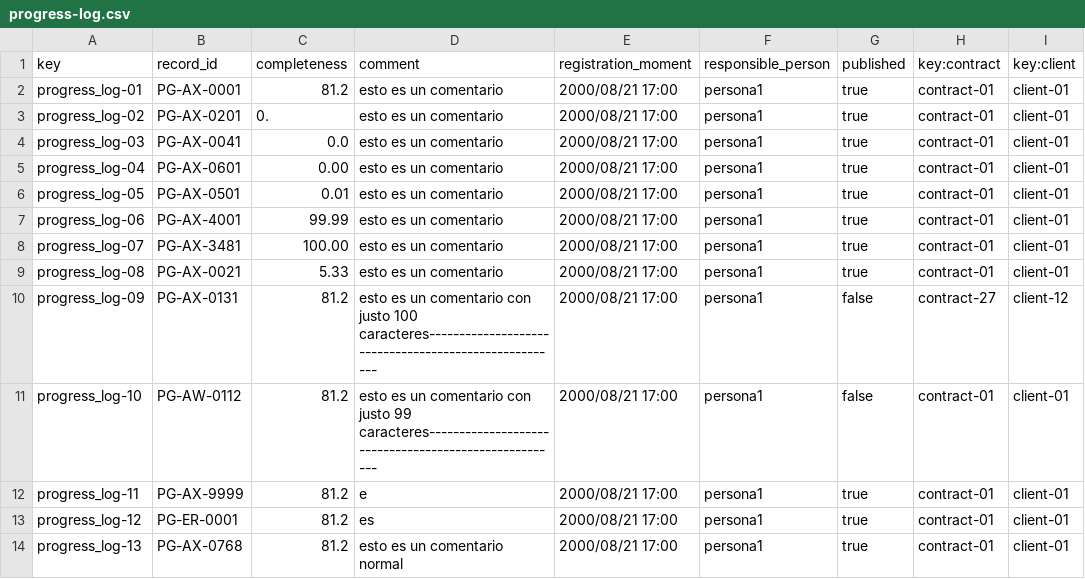
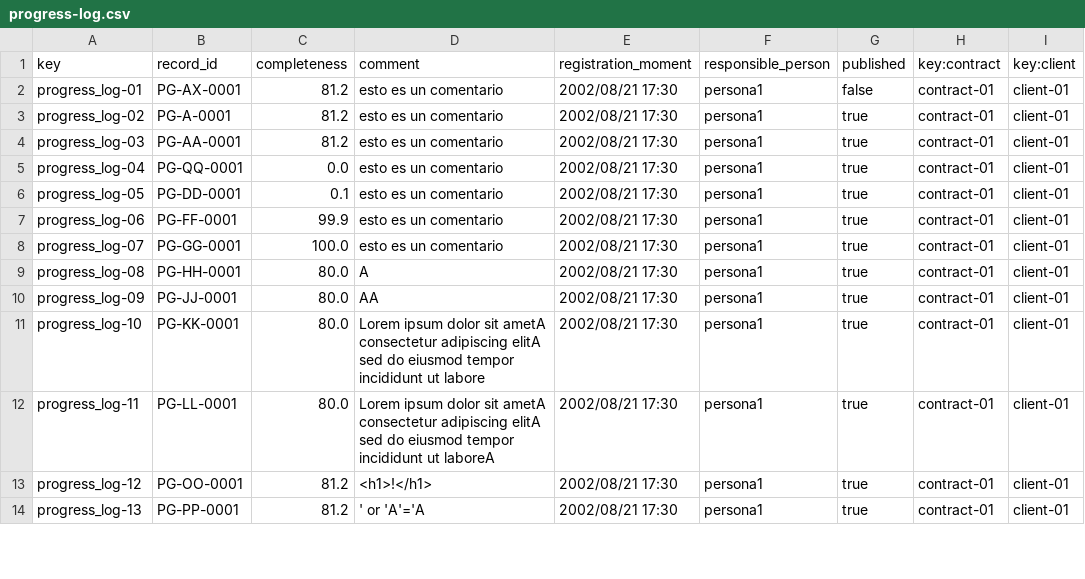
Before and after one commit to alvaroChico2408/Acme-SF-D04, a CSV file: src/main/webapp/WEB-INF/resources/sample-data/progress-log.csv, drawn as a sheet; only a part is shown; the diff covers the shown part only.

```diff
--- a/src/main/webapp/WEB-INF/resources/sample-data/progress-log.csv
+++ b/src/main/webapp/WEB-INF/resources/sample-data/progress-log.csv
@@ -1,14 +1,14 @@
 key,record_id,completeness,comment,registration_moment,responsible_person,published,key:contract,key:client
-progress_log-01,PG-AX-0001,81.2,esto es un comentario,2000/08/21 17:00,persona1,true,contract-01,client-01
-progress_log-02,PG-AX-0201,0.,esto es un comentario,2000/08/21 17:00,persona1,true,contract-01,client-01
-progress_log-03,PG-AX-0041,0.0,esto es un comentario,2000/08/21 17:00,persona1,true,contract-01,client-01
-progress_log-04,PG-AX-0601,0.00,esto es un comentario,2000/08/21 17:00,persona1,true,contract-01,client-01
-progress_log-05,PG-AX-0501,0.01,esto es un comentario,2000/08/21 17:00,persona1,true,contract-01,client-01
-progress_log-06,PG-AX-4001,99.99,esto es un comentario,2000/08/21 17:00,persona1,true,contract-01,client-01
-progress_log-07,PG-AX-3481,100.00,esto es un comentario,2000/08/21 17:00,persona1,true,contract-01,client-01
-progress_log-08,PG-AX-0021,5.33,esto es un comentario,2000/08/21 17:00,persona1,true,contract-01,client-01
-progress_log-09,PG-AX-0131,81.2,esto es un comentario con justo 100 caracteres------------------------------------------------------,2000/08/21 17:00,persona1,false,contract-27,client-12
-progress_log-10,PG-AW-0112,81.2,esto es un comentario con justo 99 caracteres------------------------------------------------------,2000/08/21 17:00,persona1,false,contract-01,client-01
-progress_log-11,PG-AX-9999,81.2,e,2000/08/21 17:00,persona1,true,contract-01,client-01
-progress_log-12,PG-ER-0001,81.2,es,2000/08/21 17:00,persona1,true,contract-01,client-01
-progress_log-13,PG-AX-0768,81.2,esto es un comentario normal,2000/08/21 17:00,persona1,true,contract-01,client-01
+progress_log-01,PG-AX-0001,81.2,esto es un comentario,2002/08/21 17:30,persona1,false,contract-01,client-01
+progress_log-02,PG-A-0001,81.2,esto es un comentario,2002/08/21 17:30,persona1,true,contract-01,client-01
+progress_log-03,PG-AA-0001,81.2,esto es un comentario,2002/08/21 17:30,persona1,true,contract-01,client-01
+progress_log-04,PG-QQ-0001,0.0,esto es un comentario,2002/08/21 17:30,persona1,true,contract-01,client-01
+progress_log-05,PG-DD-0001,0.1,esto es un comentario,2002/08/21 17:30,persona1,true,contract-01,client-01
+progress_log-06,PG-FF-0001,99.9,esto es un comentario,2002/08/21 17:30,persona1,true,contract-01,client-01
+progress_log-07,PG-GG-0001,100.0,esto es un comentario,2002/08/21 17:30,persona1,true,contract-01,client-01
+progress_log-08,PG-HH-0001,80.0,A,2002/08/21 17:30,persona1,true,contract-01,client-01
+progress_log-09,PG-JJ-0001,80.0,AA,2002/08/21 17:30,persona1,true,contract-01,client-01
+progress_log-10,PG-KK-0001,80.0,Lorem ipsum dolor sit ametA consectetur adipiscing elitA sed do eiusmod tempor incididunt ut labore,2002/08/21 17:30,persona1,true,contract-01,client-01
+progress_log-11,PG-LL-0001,80.0,Lorem ipsum dolor sit ametA consectetur adipiscing elitA sed do eiusmod tempor incididunt ut laboreA,2002/08/21 17:30,persona1,true,contract-01,client-01
+progress_log-12,PG-OO-0001,81.2,<h1>!</h1>,2002/08/21 17:30,persona1,true,contract-01,client-01
+progress_log-13,PG-PP-0001,81.2,' or 'A'='A,2002/08/21 17:30,persona1,true,contract-01,client-01
```
Also changed, not shown: 8 added rows and 40 edited cells elsewhere in this file, src/main/webapp/WEB-INF/resources/sample-data/contract.csv, src/main/webapp/WEB-INF/resources/sample-data/project.csv, 10 other files.
